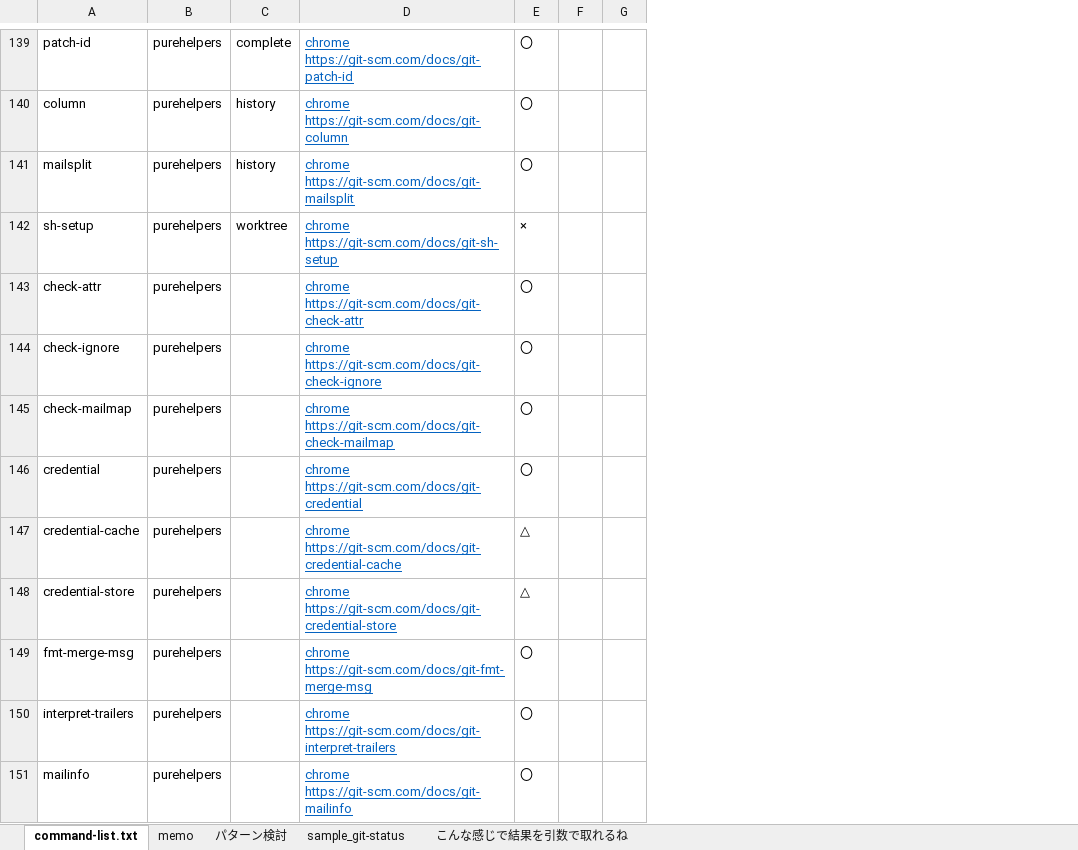
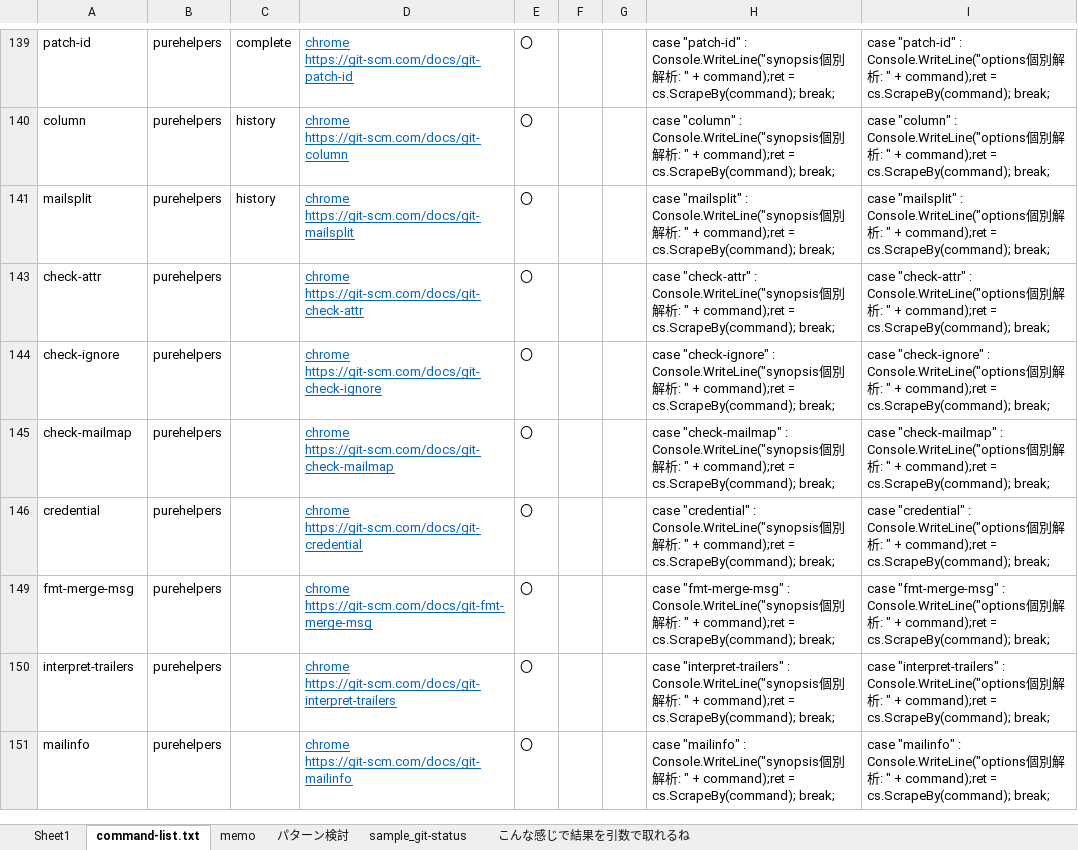
Before and after one commit to monkey999por/Git-Complete, an Excel workbook: Git-Complete/temp/検証.xlsx, sheet command-list.txt, drawn as a sheet; only a part is shown, gaps mark what is left out; values as stored, in another font and other column widths than the file's, no borders; removed rows and columns are numbered as before the commit, all else as after; the diff covers the shown part only; the diff names each change by its address in the sheet, - before the commit and + after, or states it on an @@ line.

```diff
--- a/Git-Complete/temp/検証.xlsx (sheet command-list.txt)
+++ b/Git-Complete/temp/検証.xlsx (sheet command-list.txt)
+sheet tab: Sheet1
-column F, empty
-column G, empty
+column F, empty
+column G, empty
+column H, rows 139-151: case "patch-id" : Console.WriteLine("synopsis個別解析: " + command);ret = cs.ScrapeBy(command); break; | case "column" : Console.WriteLine("synopsis個別解析: " + command);ret = cs.ScrapeBy(command); break; | case "mailsplit" : Console.WriteLine("synopsis個別解析: " + command);ret = cs.ScrapeBy(command); break; | case "check-attr" : Console.WriteLine("synopsis個別解析: " + command);ret = cs.ScrapeBy(command); break; | case "check-ignore" : Console.WriteLine("synopsis個別解析: " + command);ret = cs.ScrapeBy(command); break; | case "check-mailmap" : Console.WriteLine("synopsis個別解析: " + command);ret = cs.ScrapeBy(command); break; | case "credential" : Console.WriteLine("synopsis個別解析: " + command);ret = cs.ScrapeBy(command); break; | case "fmt-merge-msg" : Console.WriteLine("synopsis個別解析: " + command);ret = cs.ScrapeBy(command); break; | case "interpret-trailers" : Console.WriteLine("synopsis個別解析: " + command);ret = cs.ScrapeBy(command); break; | case "mailinfo" : Console.WriteLine("synopsis個別解析: " + command);ret = cs.ScrapeBy(command); break;
+column I, rows 139-151: case "patch-id" : Console.WriteLine("options個別解析: " + command);ret = cs.ScrapeBy(command); break; | case "column" : Console.WriteLine("options個別解析: " + command);ret = cs.ScrapeBy(command); break; | case "mailsplit" : Console.WriteLine("options個別解析: " + command);ret = cs.ScrapeBy(command); break; | case "check-attr" : Console.WriteLine("options個別解析: " + command);ret = cs.ScrapeBy(command); break; | case "check-ignore" : Console.WriteLine("options個別解析: " + command);ret = cs.ScrapeBy(command); break; | case "check-mailmap" : Console.WriteLine("options個別解析: " + command);ret = cs.ScrapeBy(command); break; | case "credential" : Console.WriteLine("options個別解析: " + command);ret = cs.ScrapeBy(command); break; | case "fmt-merge-msg" : Console.WriteLine("options個別解析: " + command);ret = cs.ScrapeBy(command); break; | case "interpret-trailers" : Console.WriteLine("options個別解析: " + command);ret = cs.ScrapeBy(command); break; | case "mailinfo" : Console.WriteLine("options個別解析: " + command);ret = cs.ScrapeBy(command); break;
-row 142: sh-setup | purehelpers | worktree | chrome https://git-scm.com/docs/git-sh-setup | ×
-row 147: credential-cache | purehelpers |  | chrome https://git-scm.com/docs/git-credential-cache | △
-row 148: credential-store | purehelpers |  | chrome https://git-scm.com/docs/git-credential-store | △
```
Also changed, not shown: 26 removed rows elsewhere in this sheet, hidden cells, 6 other files.
